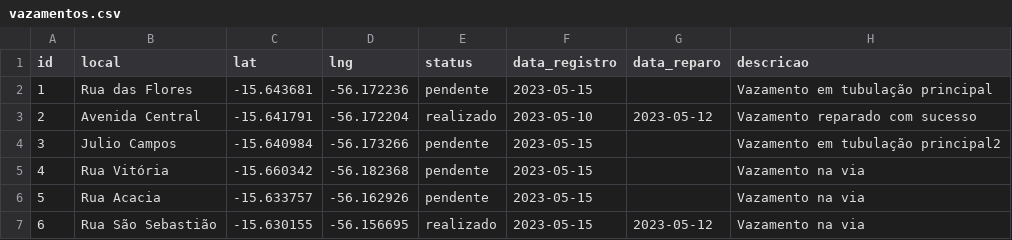
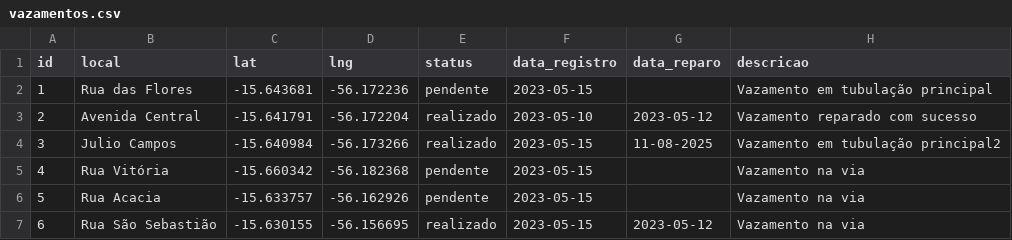
Before and after one commit to almeidamentz/mapaagua, a CSV file: vazamentos.csv, drawn as a sheet.

Commit message:
vazamentos.csv

```diff
--- a/vazamentos.csv
+++ b/vazamentos.csv
@@ -3,3 +3,3 @@ id,local,lat,lng,status,data_registro,data_reparo,descricao
 2,Avenida Central,-15.641791,-56.172204,realizado,2023-05-10,2023-05-12,Vazamento reparado com sucesso
-3,Julio Campos,-15.640984, -56.173266,pendente,2023-05-15,,Vazamento em tubulação principal2
+3,Julio Campos,-15.640984, -56.173266,realizado,2023-05-15,11-08-2025,Vazamento em tubulação principal2
 4,Rua Vitória,-15.660342, -56.182368,pendente,2023-05-15,,Vazamento na via
```
